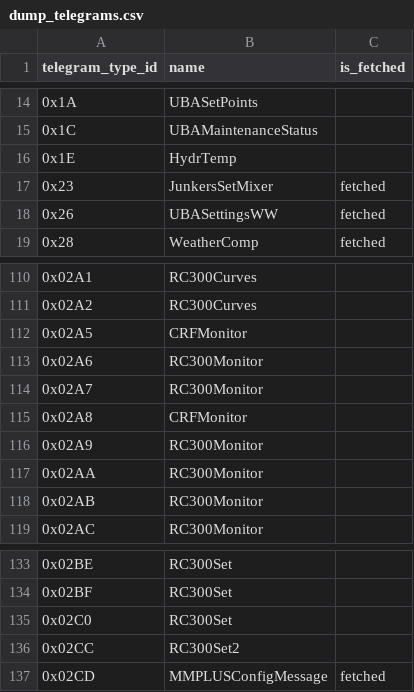
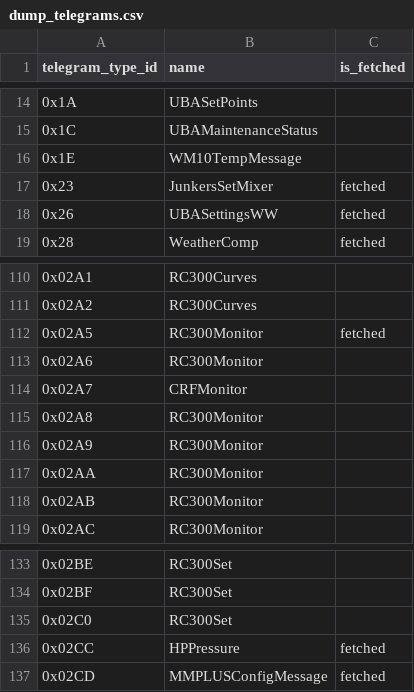
Before and after one commit to emsesp/docs, a CSV file: docs/data/dump_telegrams.csv, drawn as a sheet; only a part is shown, gaps mark what is left out.

```diff
--- a/docs/data/dump_telegrams.csv
+++ b/docs/data/dump_telegrams.csv
@@ -15,3 +15,3 @@ telegram_type_id,name,is_fetched
 0x1C,UBAMaintenanceStatus,
-0x1E,HydrTemp,
+0x1E,WM10TempMessage,
 0x23,JunkersSetMixer,fetched
@@ -111,6 +111,6 @@ telegram_type_id,name,is_fetched
 0x02A2,RC300Curves,
-0x02A5,CRFMonitor,
+0x02A5,RC300Monitor,fetched
 0x02A6,RC300Monitor,
-0x02A7,RC300Monitor,
-0x02A8,CRFMonitor,
+0x02A7,CRFMonitor,
+0x02A8,RC300Monitor,
 0x02A9,RC300Monitor,
@@ -135,3 +135,3 @@ telegram_type_id,name,is_fetched
 0x02C0,RC300Set,
-0x02CC,RC300Set2,
+0x02CC,HPPressure,fetched
 0x02CD,MMPLUSConfigMessage,fetched
```
Also changed, not shown: 5 other files.
